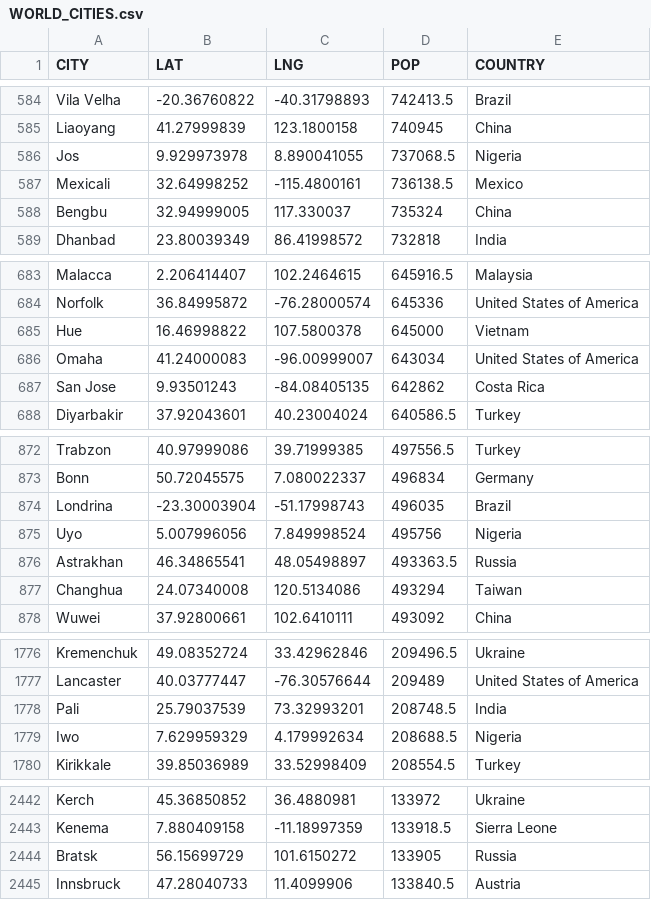
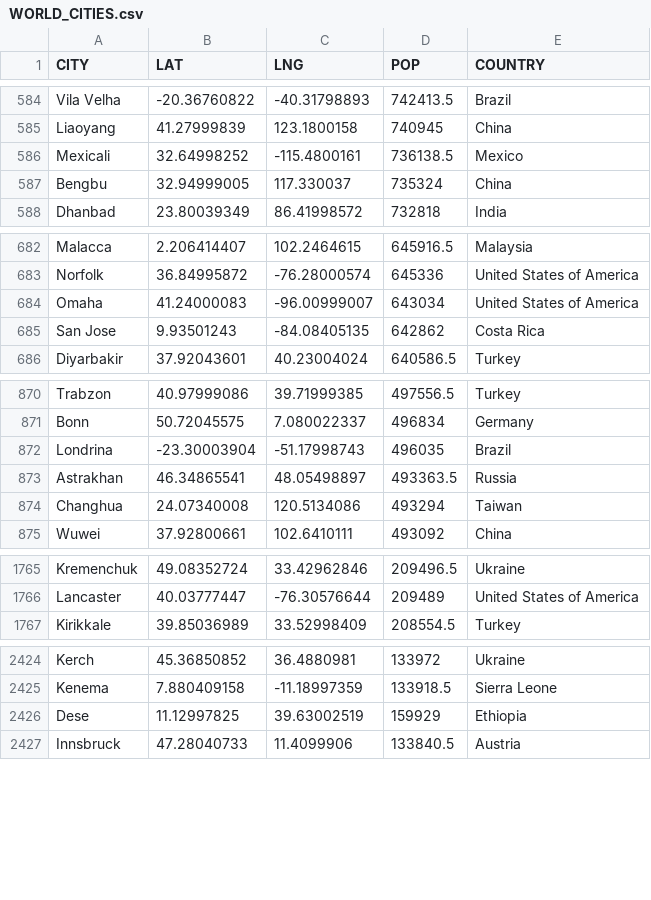
Before and after one commit to davidhu34/420-handson, a CSV file: WORLD_CITIES.csv, drawn as a sheet; only a part is shown, gaps mark what is left out; removed rows and columns are numbered as before the commit, all else as after; the diff covers the shown part only; the diff names each change by its address in the sheet, - before the commit and + after, or states it on an @@ line.

Commit message:
city tweets

```diff
--- a/WORLD_CITIES.csv
+++ b/WORLD_CITIES.csv
-row 586: Jos | 9.929973978 | 8.890041055 | 737068.5 | Nigeria
-row 685: Hue | 16.46998822 | 107.5800378 | 645000 | Vietnam
-row 875: Uyo | 5.007996056 | 7.849998524 | 495756 | Nigeria
-row 1778: Pali | 25.79037539 | 73.32993201 | 208748.5 | India
-row 1779: Iwo | 7.629959329 | 4.179992634 | 208688.5 | Nigeria
-row 2444: Bratsk | 56.15699729 | 101.6150272 | 133905 | Russia
+row 2426: Dese | 11.12997825 | 39.63002519 | 159929 | Ethiopia
```
Also changed, not shown: 14 removed rows elsewhere in this file, 2 other files.
